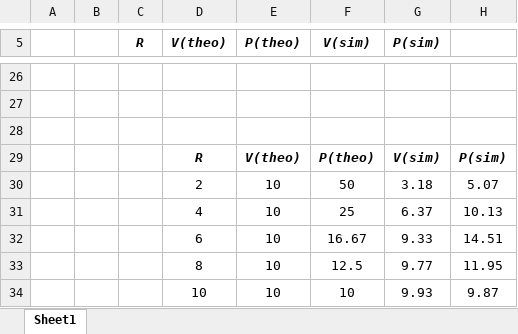
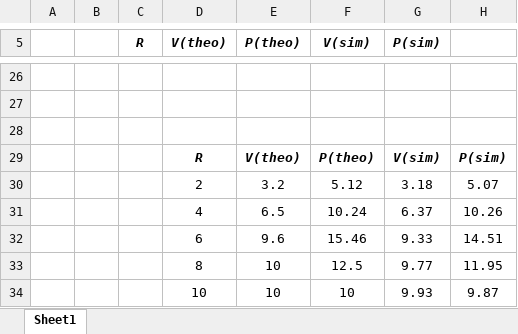
Before and after one commit to vneshikj/Inductive-Drive-RC-Car, an Excel workbook: Labs/Lab 2/Lab 2.xlsx, sheet Sheet1, drawn as a sheet; only a part is shown, gaps mark what is left out; values as stored, in another font and other column widths than the file's, no borders; charts and pictures not drawn; removed rows and columns are numbered as before the commit, all else as after; the diff names each change by its address in the sheet, - before the commit and + after, or states it on an @@ line.

Commit message:
excel for lab 2

```diff
--- a/Labs/Lab 2/Lab 2.xlsx (sheet Sheet1)
+++ b/Labs/Lab 2/Lab 2.xlsx (sheet Sheet1)
-E30 (P(theo)): 10
+E30 (P(theo)): 3.2
-F30 (V(sim)): 50
+F30 (V(sim)): 5.12
-row 31:  |  |  | 4 | 10 | 25 | 6.37 | 10.13
+row 31:  |  |  | 4 | 6.5 | 10.24 | 6.37 | 10.26
-E32 (P(theo)): 10
+E32 (P(theo)): 9.6
-F32 (V(sim)): 16.67
+F32 (V(sim)): 15.46
```
Also changed, not shown: charts or pictures, 1 other file.
